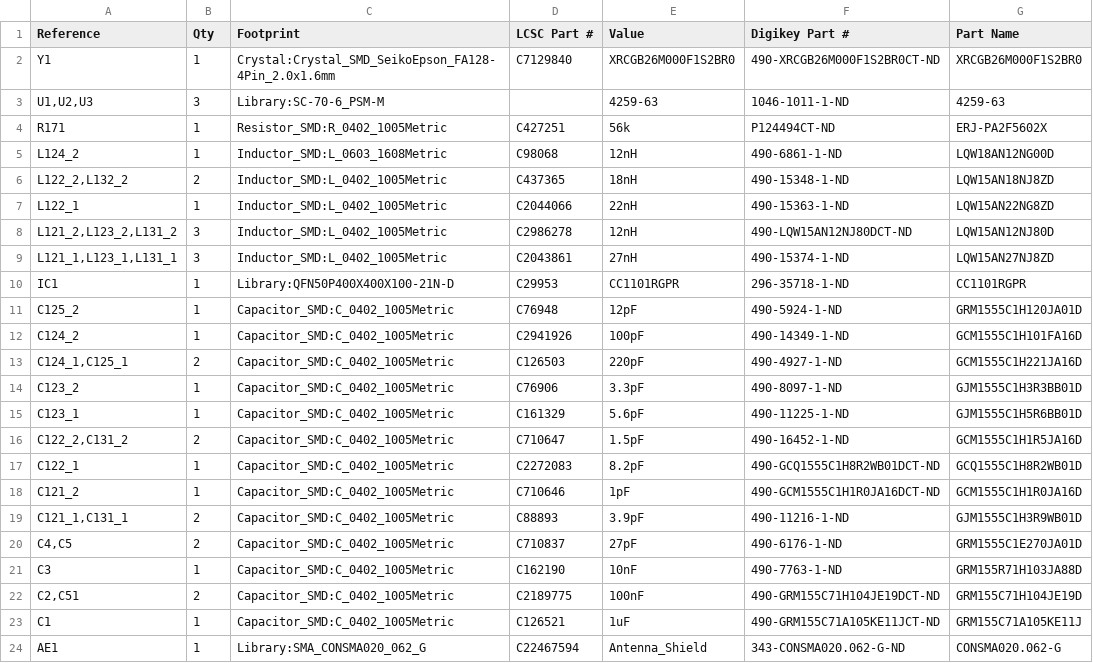
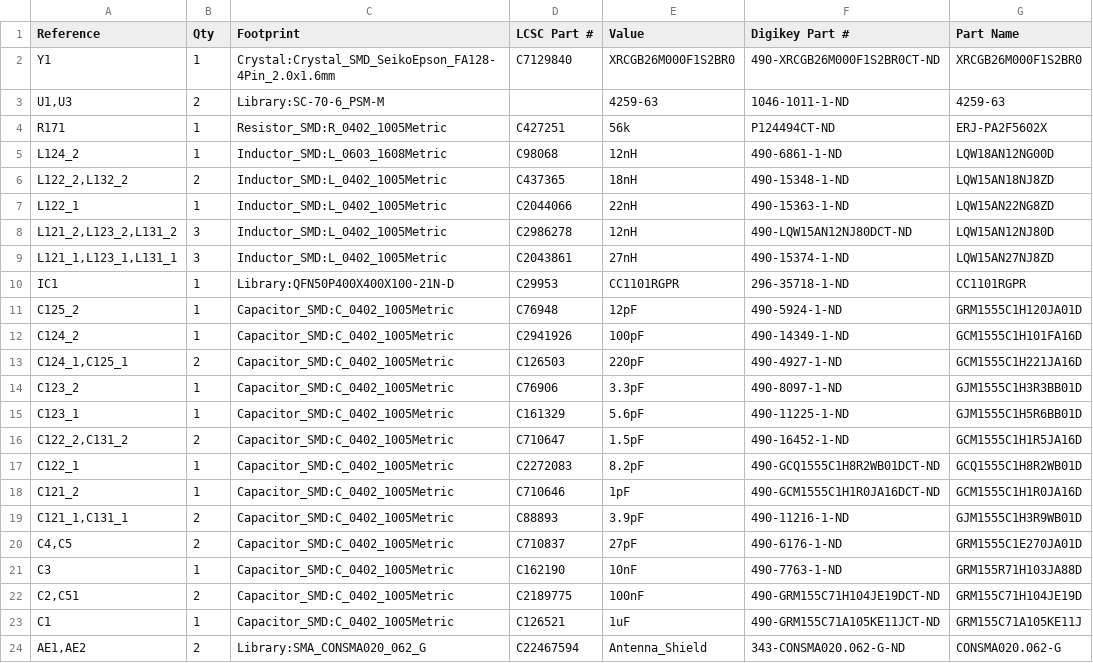
Before and after one commit to FreemanLima/Tese_RF, a CSV file: PCBs/CC1101_Multx/CC1101_Multx_BOM.csv, drawn as a sheet.

```diff
--- a/PCBs/CC1101_Multx/CC1101_Multx_BOM.csv
+++ b/PCBs/CC1101_Multx/CC1101_Multx_BOM.csv
@@ -2,3 +2,3 @@
 "Y1","1","Crystal:Crystal_SMD_SeikoEpson_FA128-4Pin_2.0x1.6mm","C7129840","XRCGB26M000F1S2BR0","490-XRCGB26M000F1S2BR0CT-ND","XRCGB26M000F1S2BR0"
-"U1,U2,U3","3","Library:SC-70-6_PSM-M","","4259-63","1046-1011-1-ND","4259-63"
+"U1,U3","2","Library:SC-70-6_PSM-M","","4259-63","1046-1011-1-ND","4259-63"
 "R171","1","Resistor_SMD:R_0402_1005Metric","C427251","56k","P124494CT-ND","ERJ-PA2F5602X"
@@ -23,2 +23,2 @@
 "C1","1","Capacitor_SMD:C_0402_1005Metric","C126521","1uF","490-GRM155C71A105KE11JCT-ND","GRM155C71A105KE11J"
-"AE1","1","Library:SMA_CONSMA020_062_G","C22467594","Antenna_Shield","343-CONSMA020.062-G-ND","CONSMA020.062-G"
+"AE1,AE2","2","Library:SMA_CONSMA020_062_G","C22467594","Antenna_Shield","343-CONSMA020.062-G-ND","CONSMA020.062-G"
```
Also changed, not shown: 24 other files.
